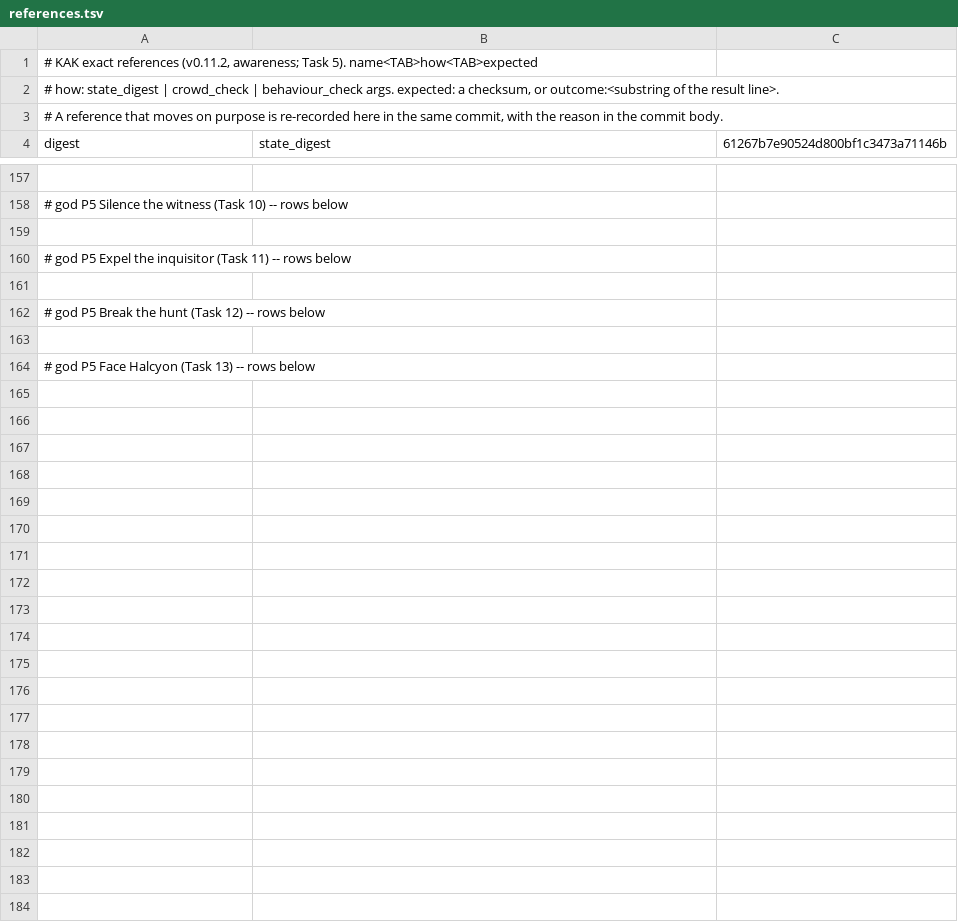
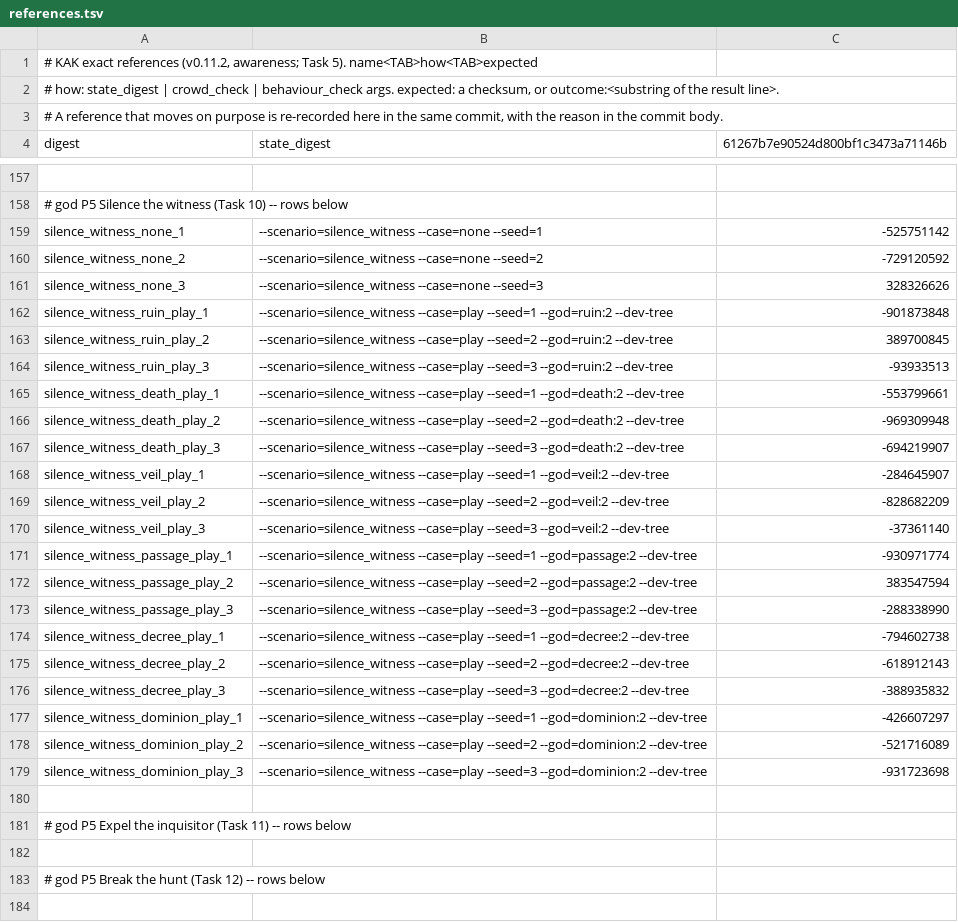
Before and after one commit to audoraemon/vfxProve, a TSV file: tools/dev/refs/references.tsv, drawn as a sheet; only a part is shown, gaps mark what is left out; the shorter side is filled out with more unchanged rows; the diff names each change by its address in the sheet, - before the commit and + after, or states it on an @@ line.

```diff
--- a/tools/dev/refs/references.tsv
+++ b/tools/dev/refs/references.tsv
+row 159: silence_witness_none_1 | --scenario=silence_witness --case=none --seed=1 | -525751142
+row 160: silence_witness_none_2 | --scenario=silence_witness --case=none --seed=2 | -729120592
+row 161: silence_witness_none_3 | --scenario=silence_witness --case=none --seed=3 | 328326626
+row 162: silence_witness_ruin_play_1 | --scenario=silence_witness --case=play --seed=1 --god=ruin:2 --dev-tree | -901873848
+row 163: silence_witness_ruin_play_2 | --scenario=silence_witness --case=play --seed=2 --god=ruin:2 --dev-tree | 389700845
+row 164: silence_witness_ruin_play_3 | --scenario=silence_witness --case=play --seed=3 --god=ruin:2 --dev-tree | -93933513
+row 165: silence_witness_death_play_1 | --scenario=silence_witness --case=play --seed=1 --god=death:2 --dev-tree | -553799661
+row 166: silence_witness_death_play_2 | --scenario=silence_witness --case=play --seed=2 --god=death:2 --dev-tree | -969309948
+row 167: silence_witness_death_play_3 | --scenario=silence_witness --case=play --seed=3 --god=death:2 --dev-tree | -694219907
+row 168: silence_witness_veil_play_1 | --scenario=silence_witness --case=play --seed=1 --god=veil:2 --dev-tree | -284645907
+row 169: silence_witness_veil_play_2 | --scenario=silence_witness --case=play --seed=2 --god=veil:2 --dev-tree | -828682209
+row 170: silence_witness_veil_play_3 | --scenario=silence_witness --case=play --seed=3 --god=veil:2 --dev-tree | -37361140
+row 171: silence_witness_passage_play_1 | --scenario=silence_witness --case=play --seed=1 --god=passage:2 --dev-tree | -930971774
+row 172: silence_witness_passage_play_2 | --scenario=silence_witness --case=play --seed=2 --god=passage:2 --dev-tree | 383547594
+row 173: silence_witness_passage_play_3 | --scenario=silence_witness --case=play --seed=3 --god=passage:2 --dev-tree | -288338990
+row 174: silence_witness_decree_play_1 | --scenario=silence_witness --case=play --seed=1 --god=decree:2 --dev-tree | -794602738
+row 175: silence_witness_decree_play_2 | --scenario=silence_witness --case=play --seed=2 --god=decree:2 --dev-tree | -618912143
+row 176: silence_witness_decree_play_3 | --scenario=silence_witness --case=play --seed=3 --god=decree:2 --dev-tree | -388935832
+row 177: silence_witness_dominion_play_1 | --scenario=silence_witness --case=play --seed=1 --god=dominion:2 --dev-tree | -426607297
+row 178: silence_witness_dominion_play_2 | --scenario=silence_witness --case=play --seed=2 --god=dominion:2 --dev-tree | -521716089
+row 179: silence_witness_dominion_play_3 | --scenario=silence_witness --case=play --seed=3 --god=dominion:2 --dev-tree | -931723698
```
Also changed, not shown: 4 other files.
